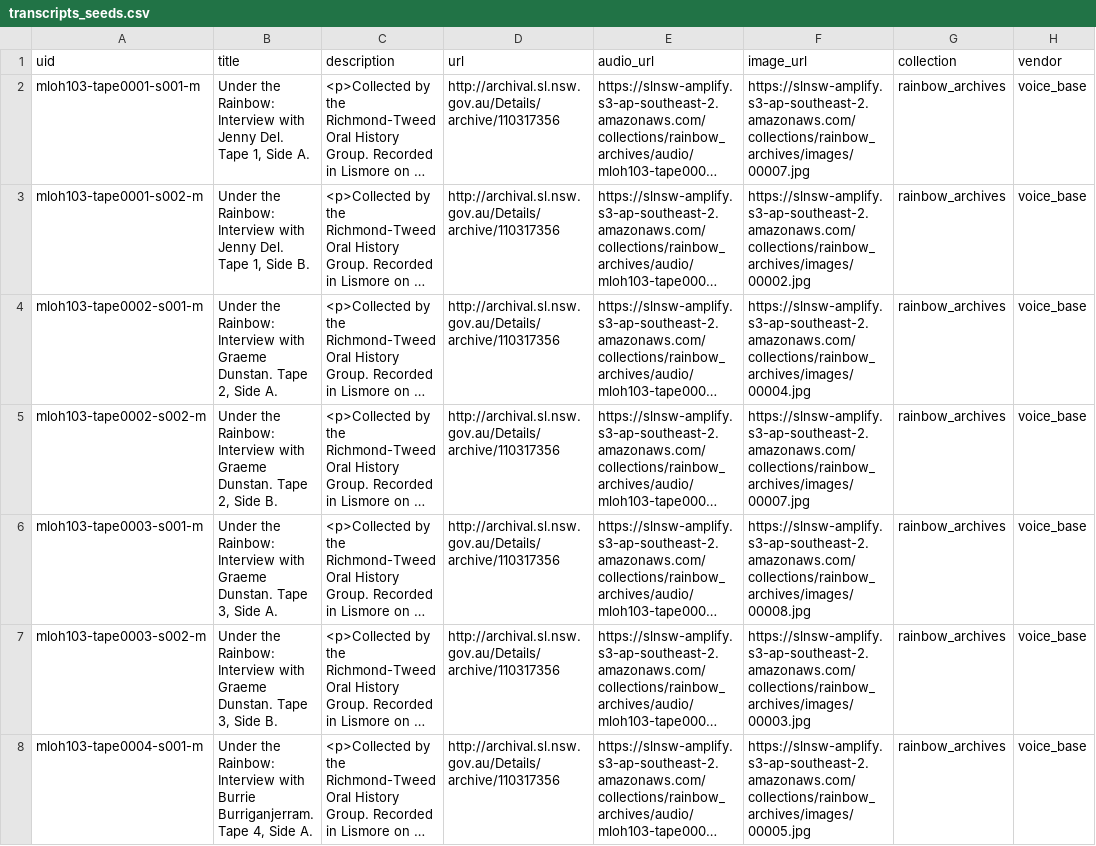
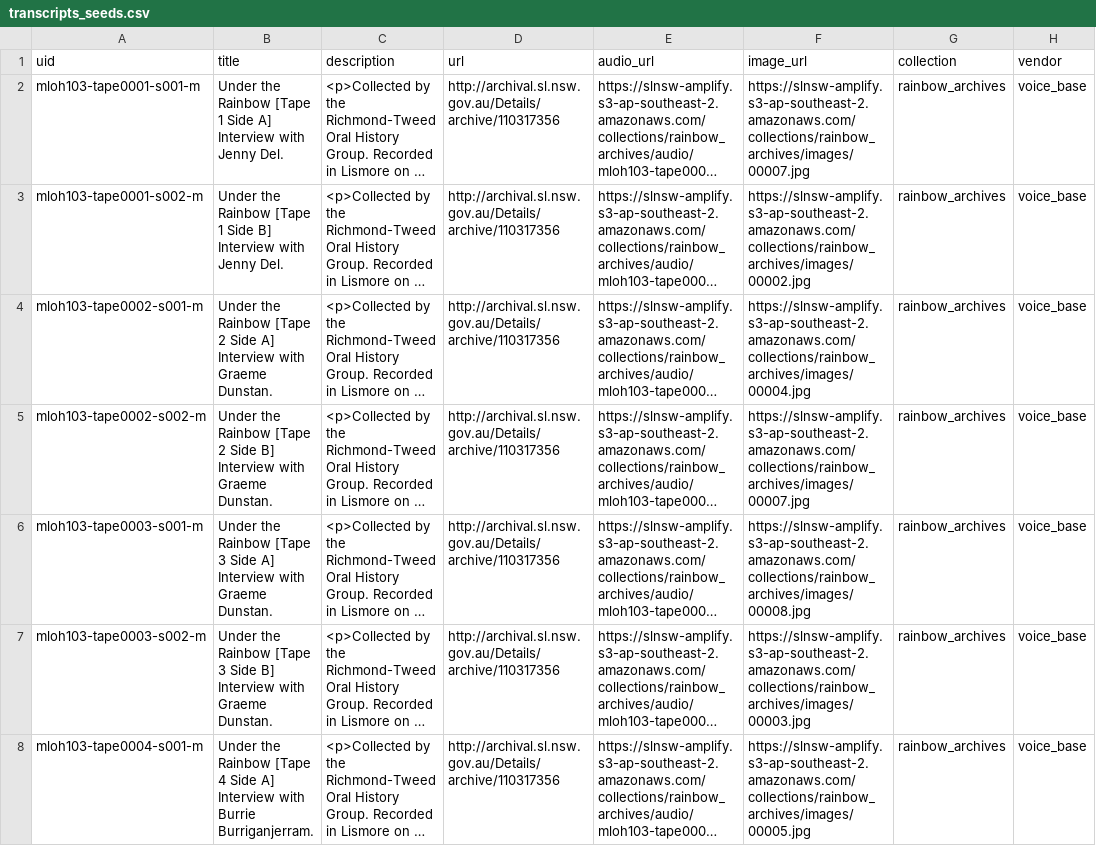
Before and after one commit to abdojulari/transcript-editor, a CSV file: project/nsw-state-library-amplify/data/transcripts_seeds.csv, drawn as a sheet; only a part is shown; long unchanged cells end in …; the diff covers the shown part only; the diff names each change by its address in the sheet, - before the commit and + after, or states it on an @@ line.

Commit message:
PT#121187769 - Update manifest file with new transcript titles.

```diff
--- a/project/nsw-state-library-amplify/data/transcripts_seeds.csv
+++ b/project/nsw-state-library-amplify/data/transcripts_seeds.csv
-B2 (title): Under the Rainbow: Interview with Jenny Del. Tape 1, Side A.
+B2 (title): Under the Rainbow [Tape 1 Side A] Interview with Jenny Del.
-B3 (title): Under the Rainbow: Interview with Jenny Del. Tape 1, Side B.
+B3 (title): Under the Rainbow [Tape 1 Side B] Interview with Jenny Del.
-B4 (title): Under the Rainbow: Interview with Graeme Dunstan. Tape 2, Side A.
+B4 (title): Under the Rainbow [Tape 2 Side A] Interview with Graeme Dunstan.
-B5 (title): Under the Rainbow: Interview with Graeme Dunstan. Tape 2, Side B.
+B5 (title): Under the Rainbow [Tape 2 Side B] Interview with Graeme Dunstan.
-B6 (title): Under the Rainbow: Interview with Graeme Dunstan. Tape 3, Side A.
+B6 (title): Under the Rainbow [Tape 3 Side A] Interview with Graeme Dunstan.
-B7 (title): Under the Rainbow: Interview with Graeme Dunstan. Tape 3, Side B.
+B7 (title): Under the Rainbow [Tape 3 Side B] Interview with Graeme Dunstan.
-B8 (title): Under the Rainbow: Interview with Burrie Burriganjerram. Tape 4, Side A.
+B8 (title): Under the Rainbow [Tape 4 Side A] Interview with Burrie Burriganjerram.
```
Also changed, not shown: 69 edited cells elsewhere in this file.
